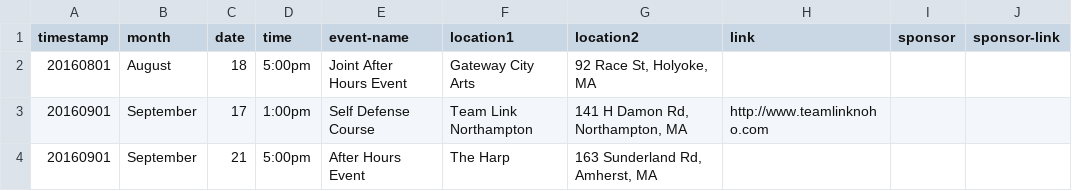
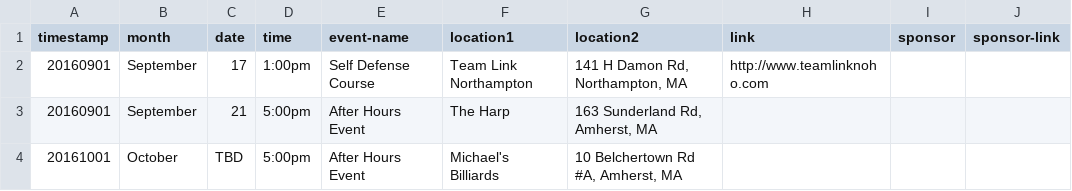
Before and after one commit to clearbold/ayp, a CSV file: _data/events.csv, drawn as a sheet; removed rows and columns are numbered as before the commit, all else as after; the diff names each change by its address in the sheet, - before the commit and + after, or states it on an @@ line.

Commit message:
Update events.csv

```diff
--- a/_data/events.csv
+++ b/_data/events.csv
-row 2: 20160801 | August | 18 | 5:00pm | Joint After Hours Event | Gateway City Arts | 92 Race St, Holyoke, MA
+row 4: 20161001 | October | TBD | 5:00pm | After Hours Event | Michael's Billiards | 10 Belchertown Rd #A, Amherst, MA
```
